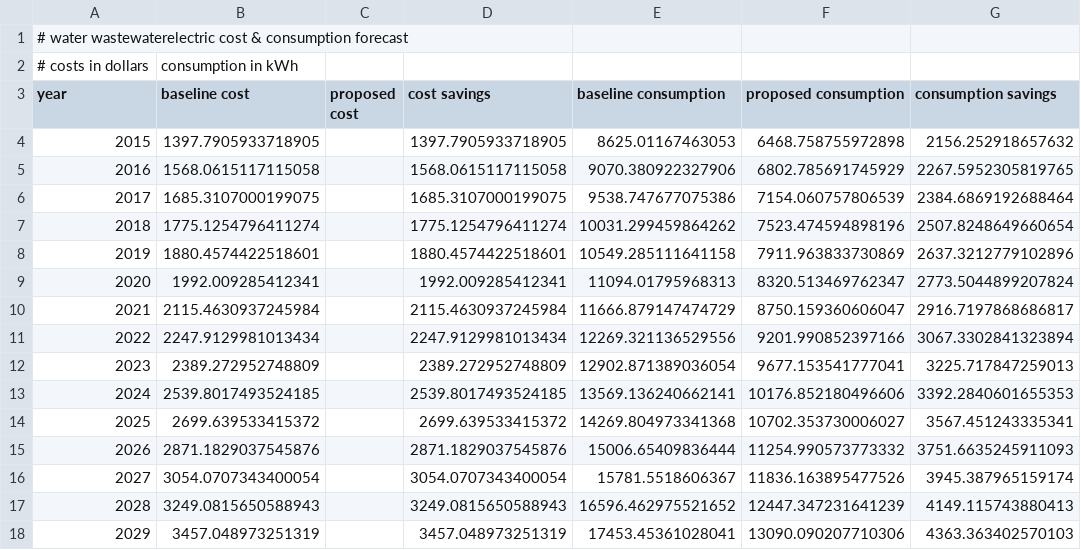
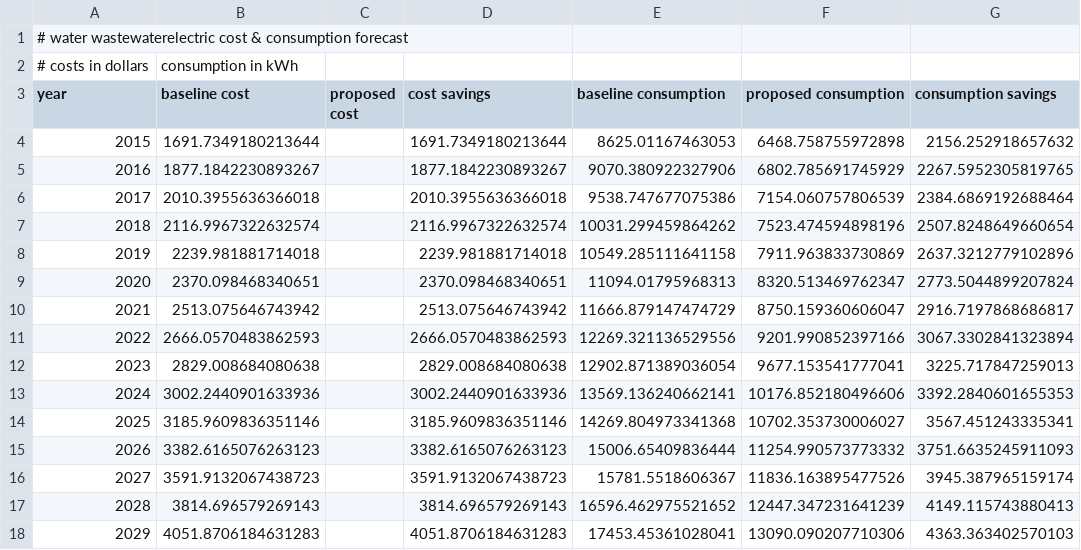
Before and after one commit to gina-alaska/alaska_affordable_energy_model, a CSV file: test_case/baseline_results/model_outputs/water_wastewater_electric_forecast.csv, drawn as a sheet.

```diff
--- a/test_case/baseline_results/model_outputs/water_wastewater_electric_forecast.csv
+++ b/test_case/baseline_results/model_outputs/water_wastewater_electric_forecast.csv
@@ -3,16 +3,16 @@
 year,baseline cost,proposed cost,cost savings,baseline consumption,proposed consumption,consumption savings
-2015,1397.7905933718905,,1397.7905933718905,8625.01167463053,6468.758755972898,2156.252918657632
-2016,1568.0615117115058,,1568.0615117115058,9070.380922327906,6802.785691745929,2267.5952305819765
-2017,1685.3107000199075,,1685.3107000199075,9538.747677075386,7154.060757806539,2384.6869192688464
-2018,1775.1254796411274,,1775.1254796411274,10031.299459864262,7523.474594898196,2507.8248649660654
-2019,1880.4574422518601,,1880.4574422518601,10549.285111641158,7911.963833730869,2637.3212779102896
-2020,1992.009285412341,,1992.009285412341,11094.01795968313,8320.513469762347,2773.5044899207824
-2021,2115.4630937245984,,2115.4630937245984,11666.879147474729,8750.159360606047,2916.7197868686817
-2022,2247.9129981013434,,2247.9129981013434,12269.321136529556,9201.990852397166,3067.3302841323894
-2023,2389.272952748809,,2389.272952748809,12902.871389036054,9677.153541777041,3225.717847259013
-2024,2539.8017493524185,,2539.8017493524185,13569.136240662141,10176.852180496606,3392.2840601655353
-2025,2699.639533415372,,2699.639533415372,14269.804973341368,10702.353730006027,3567.451243335341
-2026,2871.1829037545876,,2871.1829037545876,15006.65409836444,11254.990573773332,3751.6635245911093
-2027,3054.0707343400054,,3054.0707343400054,15781.5518606367,11836.163895477526,3945.387965159174
-2028,3249.0815650588943,,3249.0815650588943,16596.462975521652,12447.347231641239,4149.115743880413
-2029,3457.048973251319,,3457.048973251319,17453.45361028041,13090.090207710306,4363.363402570103
+2015,1691.7349180213644,,1691.7349180213644,8625.01167463053,6468.758755972898,2156.252918657632
+2016,1877.1842230893267,,1877.1842230893267,9070.380922327906,6802.785691745929,2267.5952305819765
+2017,2010.3955636366018,,2010.3955636366018,9538.747677075386,7154.060757806539,2384.6869192688464
+2018,2116.9967322632574,,2116.9967322632574,10031.299459864262,7523.474594898196,2507.8248649660654
+2019,2239.981881714018,,2239.981881714018,10549.285111641158,7911.963833730869,2637.3212779102896
+2020,2370.098468340651,,2370.098468340651,11094.01795968313,8320.513469762347,2773.5044899207824
+2021,2513.075646743942,,2513.075646743942,11666.879147474729,8750.159360606047,2916.7197868686817
+2022,2666.0570483862593,,2666.0570483862593,12269.321136529556,9201.990852397166,3067.3302841323894
+2023,2829.008684080638,,2829.008684080638,12902.871389036054,9677.153541777041,3225.717847259013
+2024,3002.2440901633936,,3002.2440901633936,13569.136240662141,10176.852180496606,3392.2840601655353
+2025,3185.9609836351146,,3185.9609836351146,14269.804973341368,10702.353730006027,3567.451243335341
+2026,3382.6165076263123,,3382.6165076263123,15006.65409836444,11254.990573773332,3751.6635245911093
+2027,3591.9132067438723,,3591.9132067438723,15781.5518606367,11836.163895477526,3945.387965159174
+2028,3814.696579269143,,3814.696579269143,16596.462975521652,12447.347231641239,4149.115743880413
+2029,4051.8706184631283,,4051.8706184631283,17453.45361028041,13090.090207710306,4363.363402570103
```
Also changed, not shown: test_case/baseline_results/model_outputs/community_buildings_electric_forecast.csv, test_case/baseline_results/model_outputs/community_buildings_financial_forecast.csv, 4 other files.
